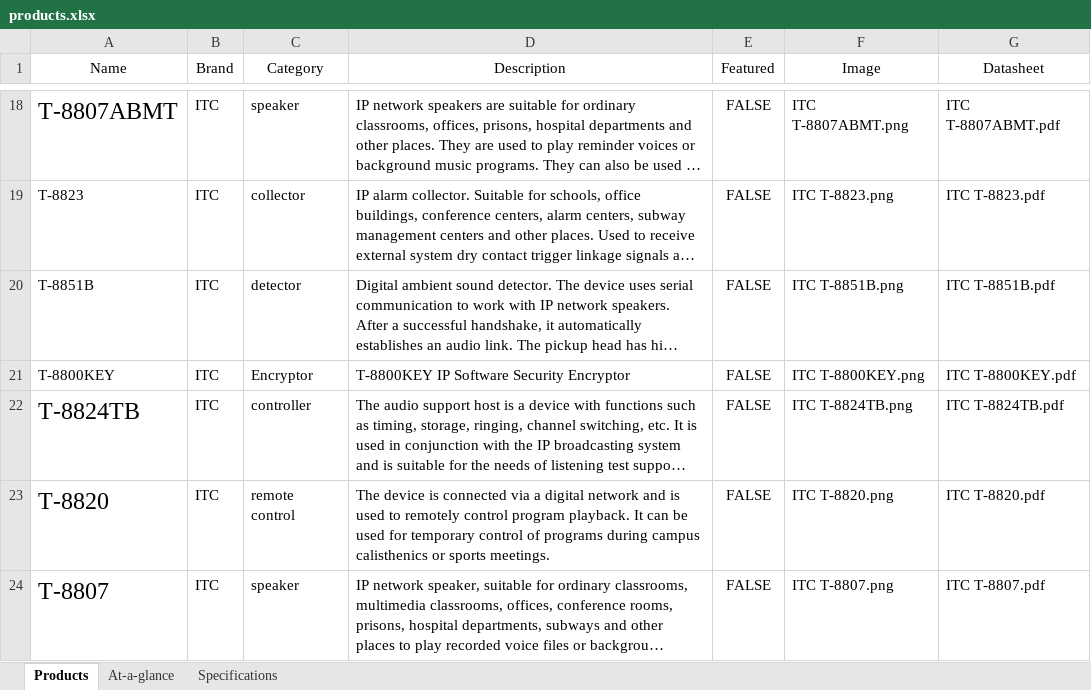
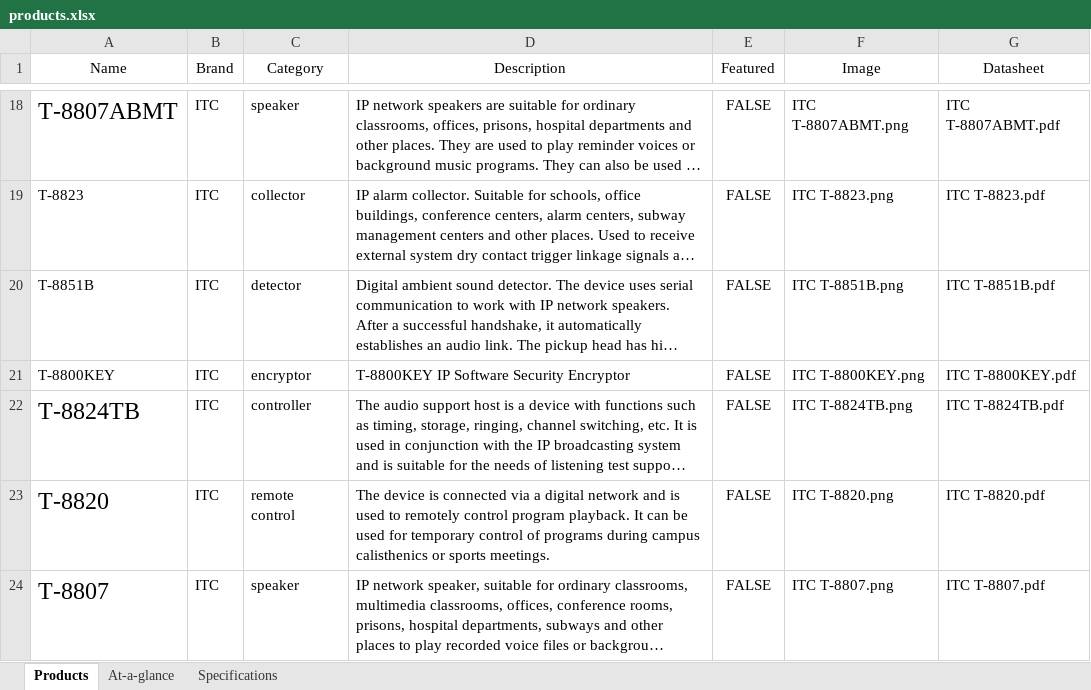
Before and after one commit to IthChanakijkamjorn/studio, an Excel workbook: import/products.xlsx, sheet Products, drawn as a sheet; only a part is shown, gaps mark what is left out; long unchanged cells end in …; values as stored, in another font and other column widths than the file's, no borders; table styles not drawn; the diff names each change by its address in the sheet, - before the commit and + after, or states it on an @@ line.

Commit message:
Updated Product

```diff
--- a/import/products.xlsx (sheet Products)
+++ b/import/products.xlsx (sheet Products)
-C21 (Category): Encryptor
+C21 (Category): encryptor
```
